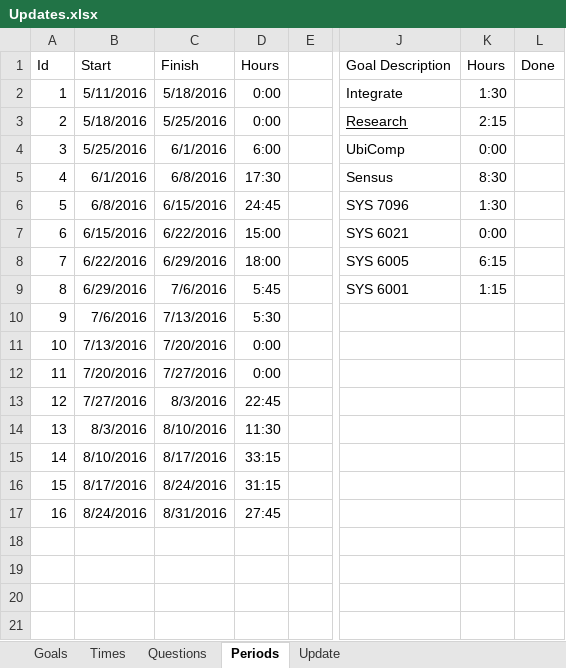
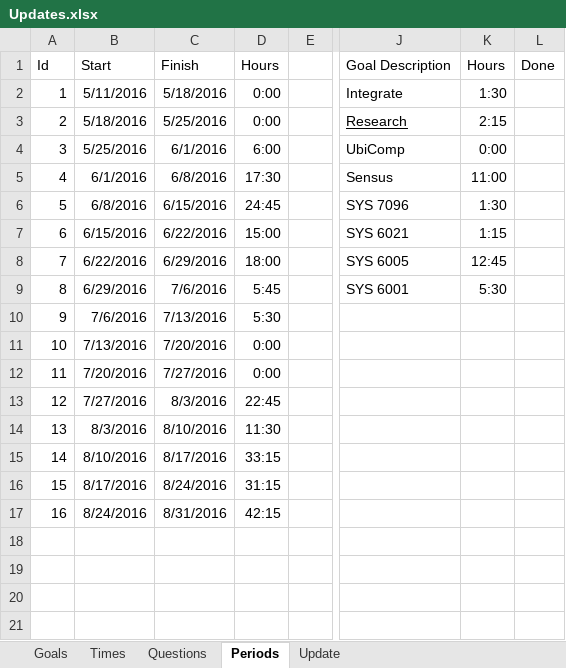
Before and after one commit to mrucker/uva-archive, an Excel workbook: updates/Updates.xlsx, sheet Periods, drawn as a sheet; only a part is shown, gaps mark what is left out; values as stored, in another font and other column widths than the file's, no borders; table styles not drawn; the diff names each change by its address in the sheet, - before the commit and + after, or states it on an @@ line.

```diff
--- a/updates/Updates.xlsx (sheet Periods)
+++ b/updates/Updates.xlsx (sheet Periods)
-K5: 8:30
+K5: 11:00
-K7: 0:00
+K7: 1:15
-K8: 6:15
+K8: 12:45
-K9: 1:15
+K9: 5:30
-D17: 27:45
+D17: 42:15
```
Also changed, not shown: sheet Times, sheet Update.
